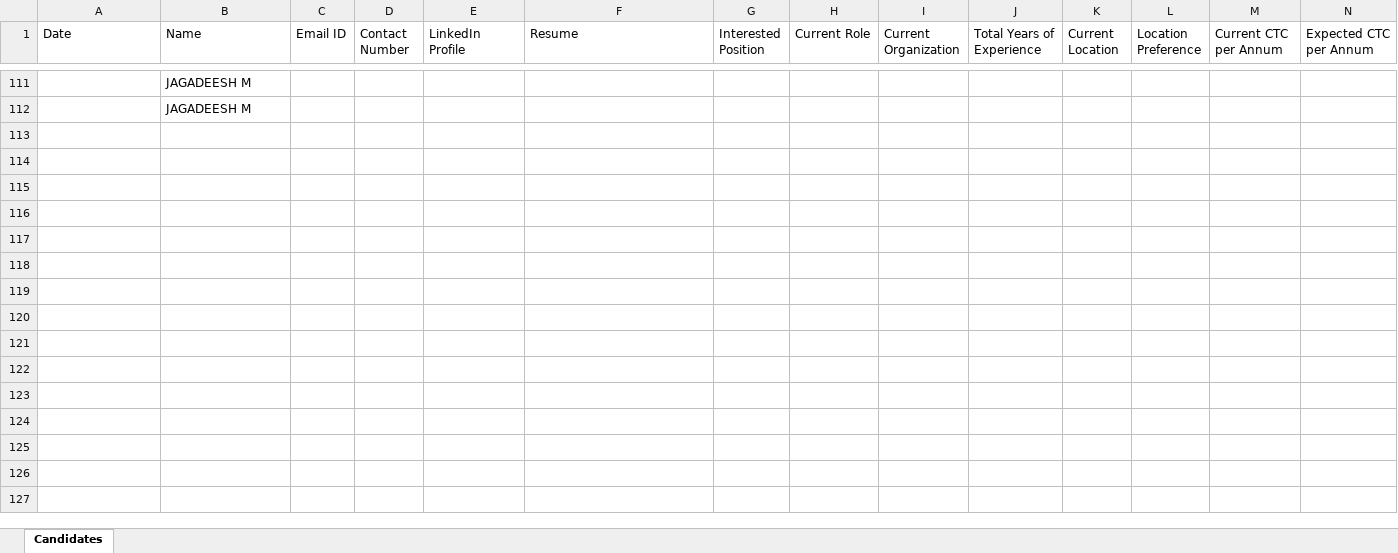
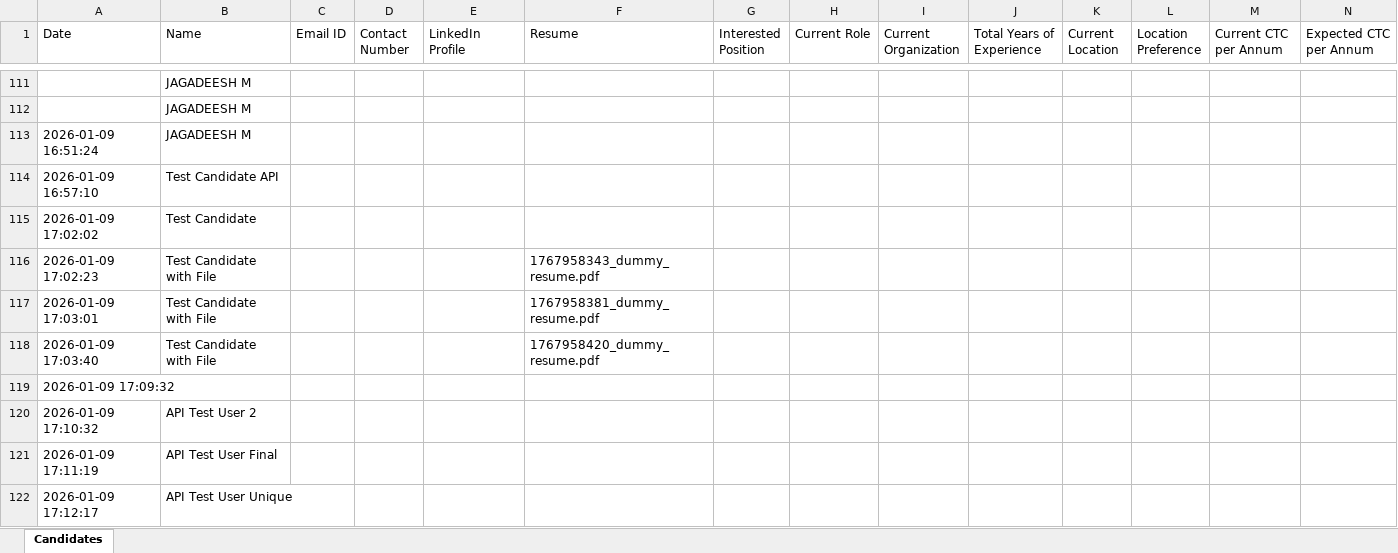
Before and after one commit to Ashwinmurugesan-15/Portal--main, an Excel workbook: my_app/uploads/data.xlsx, sheet Candidates, drawn as a sheet; only a part is shown, gaps mark what is left out; values as stored, in another font and other column widths than the file's, no borders; rows hold the shown columns only; the diff covers the shown part only; the diff names each change by its address in the sheet, - before the commit and + after, or states it on an @@ line.

```diff
--- a/my_app/uploads/data.xlsx (sheet Candidates)
+++ b/my_app/uploads/data.xlsx (sheet Candidates)
+row 113: 2026-01-09 16:51:24 | JAGADEESH M
+row 114: 2026-01-09 16:57:10 | Test Candidate API
+row 115: 2026-01-09 17:02:02 | Test Candidate
+row 116: 2026-01-09 17:02:23 | Test Candidate with File |  |  |  | 1767958343_dummy_resume.pdf
+row 117: 2026-01-09 17:03:01 | Test Candidate with File |  |  |  | 1767958381_dummy_resume.pdf
+row 118: 2026-01-09 17:03:40 | Test Candidate with File |  |  |  | 1767958420_dummy_resume.pdf
+row 119: 2026-01-09 17:09:32
+row 120: 2026-01-09 17:10:32 | API Test User 2
+row 121: 2026-01-09 17:11:19 | API Test User Final
+row 122: 2026-01-09 17:12:17 | API Test User Unique
```
Also changed, not shown: 10 added rows elsewhere in this sheet, 6 other files.
